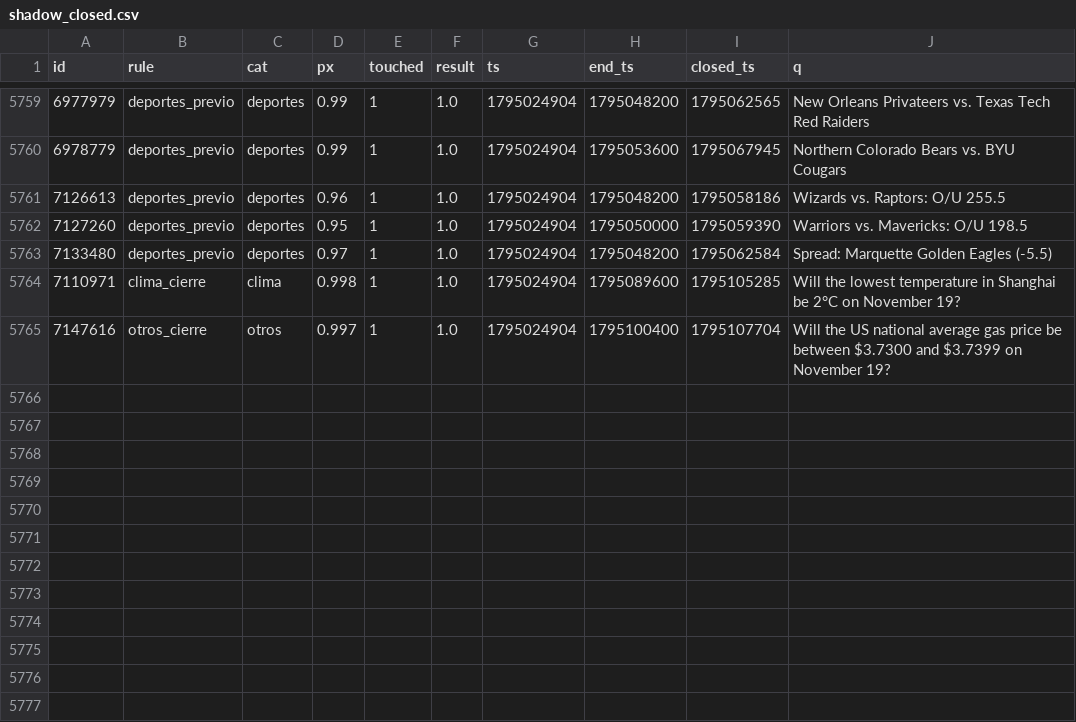
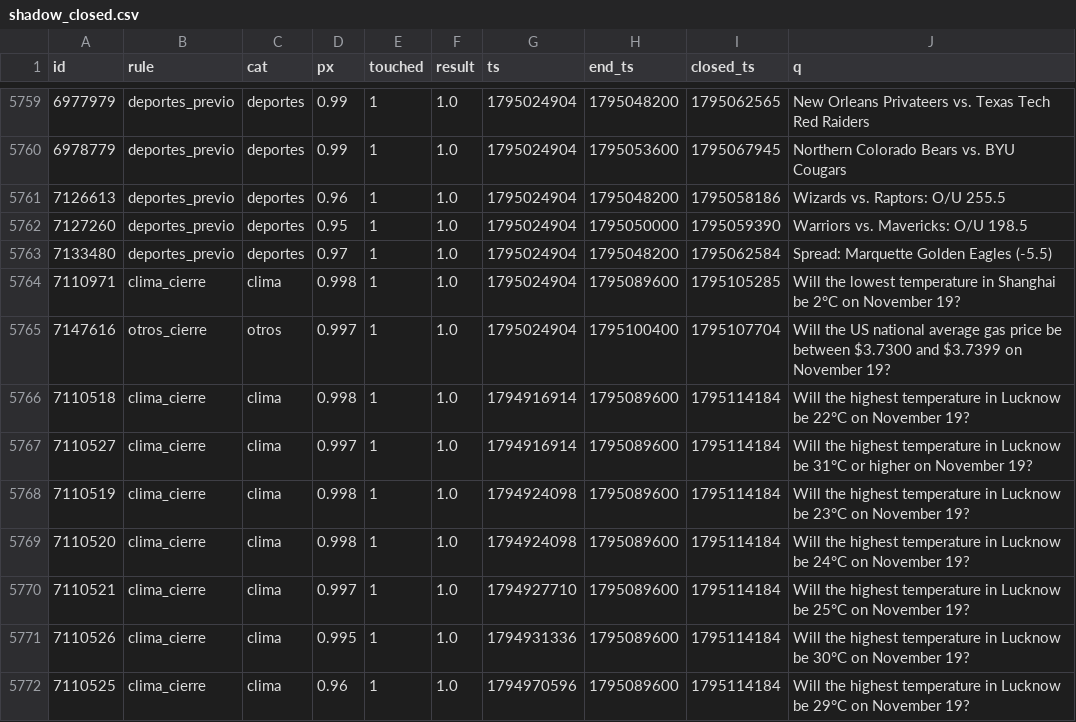
Before and after one commit to changelcerdajr-svg/changelpina, a CSV file: sweeper/data/paper_agresivo/shadow_closed.csv, drawn as a sheet; only a part is shown, gaps mark what is left out; the diff names each change by its address in the sheet, - before the commit and + after, or states it on an @@ line.

```diff
--- a/sweeper/data/paper_agresivo/shadow_closed.csv
+++ b/sweeper/data/paper_agresivo/shadow_closed.csv
+row 5766: 7110518 | clima_cierre | clima | 0.998 | 1 | 1.0 | 1794916914 | 1795089600 | 1795114184 | Will the highest temperature in Lucknow be 22°C on November 19?
+row 5767: 7110527 | clima_cierre | clima | 0.997 | 1 | 1.0 | 1794916914 | 1795089600 | 1795114184 | Will the highest temperature in Lucknow be 31°C or higher on November 19?
+row 5768: 7110519 | clima_cierre | clima | 0.998 | 1 | 1.0 | 1794924098 | 1795089600 | 1795114184 | Will the highest temperature in Lucknow be 23°C on November 19?
+row 5769: 7110520 | clima_cierre | clima | 0.998 | 1 | 1.0 | 1794924098 | 1795089600 | 1795114184 | Will the highest temperature in Lucknow be 24°C on November 19?
+row 5770: 7110521 | clima_cierre | clima | 0.997 | 1 | 1.0 | 1794927710 | 1795089600 | 1795114184 | Will the highest temperature in Lucknow be 25°C on November 19?
+row 5771: 7110526 | clima_cierre | clima | 0.995 | 1 | 1.0 | 1794931336 | 1795089600 | 1795114184 | Will the highest temperature in Lucknow be 30°C on November 19?
+row 5772: 7110525 | clima_cierre | clima | 0.96 | 1 | 1.0 | 1794970596 | 1795089600 | 1795114184 | Will the highest temperature in Lucknow be 29°C on November 19?
```
Also changed, not shown: 7 other files.
